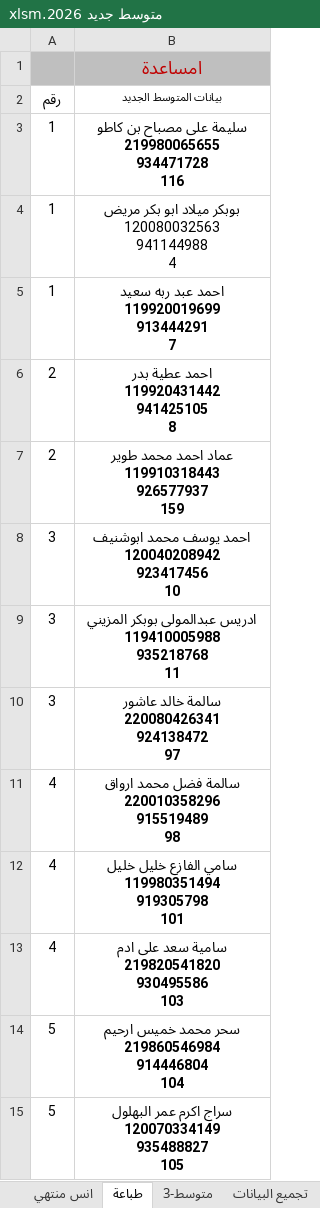
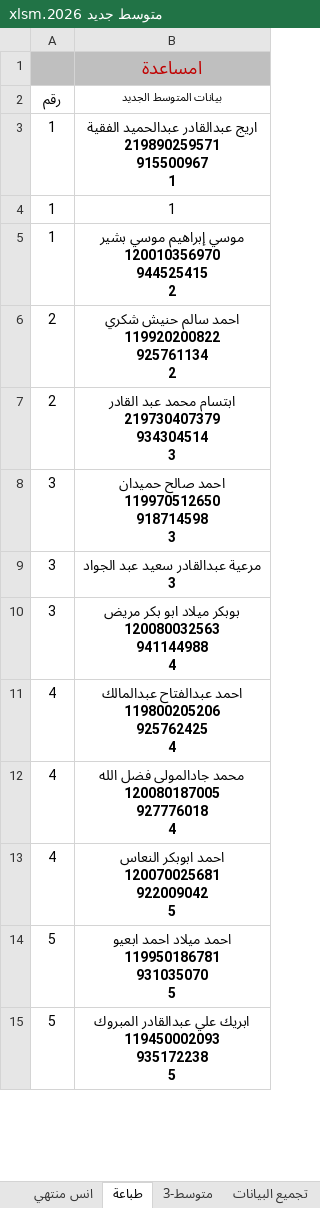
Before and after one commit to ahbayo-dotcom/office-14, an Excel workbook: Data/متوسط جديد 2026.xlsm, sheet طباعة, drawn as a sheet; only a part is shown; values as stored, in another font and other column widths than the file's, no borders; table styles not drawn; ↵ is a line break in a cell; the diff covers the shown part only; the diff names each change by its address in the sheet, - before the commit and + after, or states it on an @@ line.

```diff
--- a/Data/متوسط جديد 2026.xlsm (sheet طباعة)
+++ b/Data/متوسط جديد 2026.xlsm (sheet طباعة)
-B3 (بيانات المتوسط الجديد): سليمة على مصباح بن كاطو ↵ 219980065655 ↵ 934471728 ↵ 116
+B3 (بيانات المتوسط الجديد): اريج عبدالقادر عبدالحميد الفقية ↵ 219890259571 ↵ 915500967 ↵ 1
-B4 (بيانات المتوسط الجديد): بوبكر ميلاد ابو بكر مريض ↵ 120080032563 ↵ 941144988 ↵ 4
+B4 (بيانات المتوسط الجديد): 1
-B5 (بيانات المتوسط الجديد): احمد عبد ربه سعيد ↵ 119920019699 ↵ 913444291 ↵ 7
+B5 (بيانات المتوسط الجديد): موسي إبراهيم موسي بشير ↵ 120010356970 ↵ 944525415 ↵ 2
-B6 (بيانات المتوسط الجديد): احمد عطية بدر ↵ 119920431442 ↵ 941425105 ↵ 8
+B6 (بيانات المتوسط الجديد): احمد سالم حنيش شكري ↵ 119920200822 ↵ 925761134 ↵ 2
-B7 (بيانات المتوسط الجديد): عماد احمد محمد طوير ↵ 119910318443 ↵ 926577937 ↵ 159
+B7 (بيانات المتوسط الجديد): ابتسام محمد عبد القادر ↵ 219730407379 ↵ 934304514 ↵ 3
-B8 (بيانات المتوسط الجديد): احمد يوسف محمد ابوشنيف ↵ 120040208942 ↵ 923417456 ↵ 10
+B8 (بيانات المتوسط الجديد): احمد صالح حميدان ↵ 119970512650 ↵ 918714598 ↵ 3
-B9 (بيانات المتوسط الجديد): ادريس عبدالمولى بوبكر المزيني ↵ 119410005988 ↵ 935218768 ↵ 11
+B9 (بيانات المتوسط الجديد): مرعية عبدالقادر سعيد عبد الجواد ↵ 3
-B10 (بيانات المتوسط الجديد): سالمة خالد عاشور ↵ 220080426341 ↵ 924138472 ↵ 97
+B10 (بيانات المتوسط الجديد): بوبكر ميلاد ابو بكر مريض ↵ 120080032563 ↵ 941144988 ↵ 4
-B11 (بيانات المتوسط الجديد): سالمة فضل محمد ارواق ↵ 220010358296 ↵ 915519489 ↵ 98
+B11 (بيانات المتوسط الجديد): احمد عبدالفتاح عبدالمالك ↵ 119800205206 ↵ 925762425 ↵ 4
-B12 (بيانات المتوسط الجديد): سامي الفازع خليل خليل ↵ 119980351494 ↵ 919305798 ↵ 101
+B12 (بيانات المتوسط الجديد): محمد جادالمولى فضل الله ↵ 120080187005 ↵ 927776018 ↵ 4
-B13 (بيانات المتوسط الجديد): سامية سعد على ادم ↵ 219820541820 ↵ 930495586 ↵ 103
+B13 (بيانات المتوسط الجديد): احمد ابوبكر النعاس ↵ 120070025681 ↵ 922009042 ↵ 5
-B14 (بيانات المتوسط الجديد): سحر محمد خميس ارحيم ↵ 219860546984 ↵ 914446804 ↵ 104
+B14 (بيانات المتوسط الجديد): احمد ميلاد احمد ابعيو ↵ 119950186781 ↵ 931035070 ↵ 5
-B15 (بيانات المتوسط الجديد): سراج اكرم عمر البهلول ↵ 120070334149 ↵ 935488827 ↵ 105
+B15 (بيانات المتوسط الجديد): ابريك علي عبدالقادر المبروك ↵ 119450002093 ↵ 935172238 ↵ 5
```
Also changed, not shown: 1224 edited cells elsewhere in this sheet, sheet تجميع البيانات, Data/متوسط جديد 2.xlsm.
